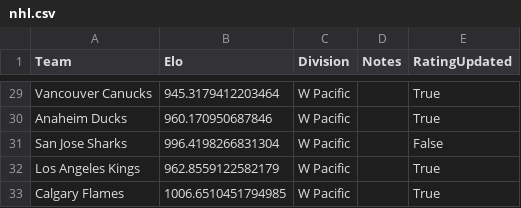
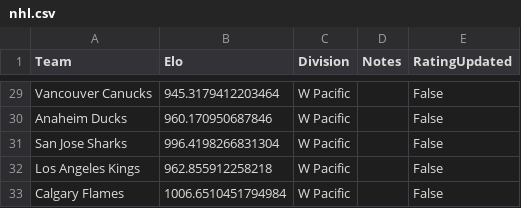
Before and after one commit to AEIRatings/aeiratings.github.io, a CSV file: data/nhl.csv, drawn as a sheet; only a part is shown, gaps mark what is left out; the diff covers the shown part only; the diff names each change by its address in the sheet, - before the commit and + after, or states it on an @@ line.

```diff
--- a/data/nhl.csv
+++ b/data/nhl.csv
-E29:E30 (RatingUpdated): True
+E29:E30 (RatingUpdated): False
-B32 (Elo): 962.8559122582179
+B32 (Elo): 962.855912258218
-E32:E33 (RatingUpdated): True
+E32:E33 (RatingUpdated): False
-B33 (Elo): 1006.6510451794985
+B33 (Elo): 1006.6510451794984
```
Also changed, not shown: 36 edited cells elsewhere in this file.
